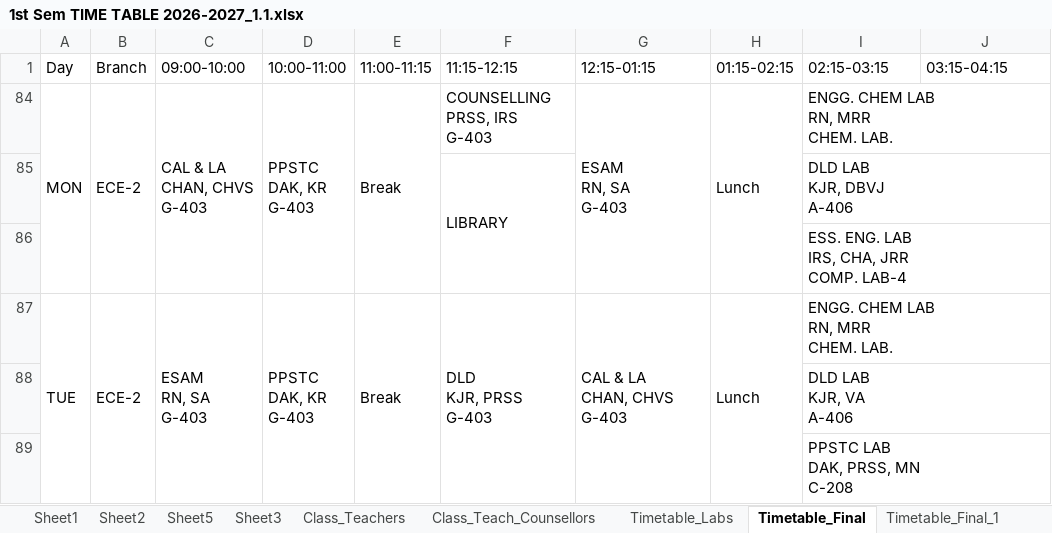
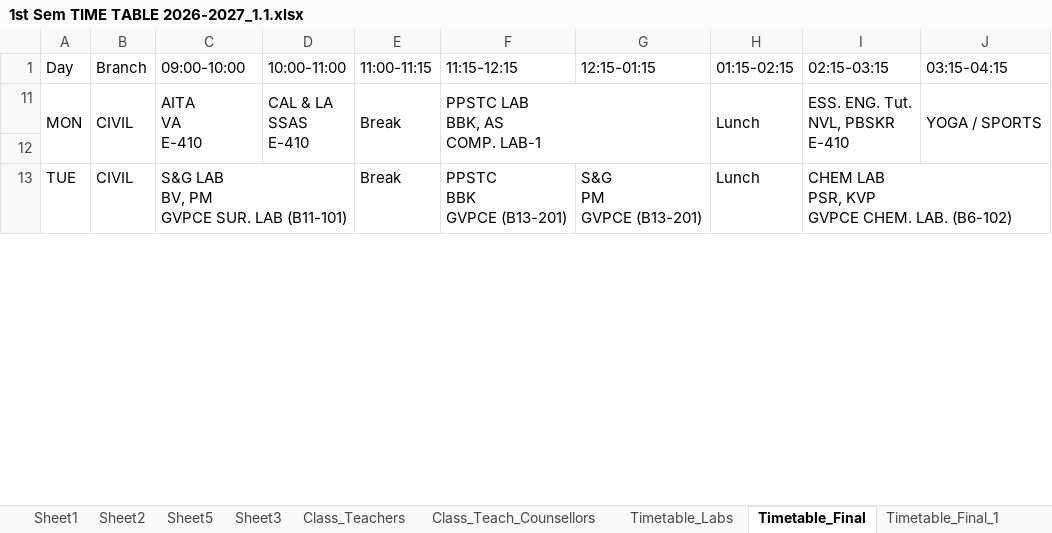
Before and after one commit to saran-neralla7/tt-analytics, an Excel workbook: timetables/1st Sem TIME TABLE 2026-2027_1.1.xlsx, sheet Timetable_Final, drawn as a sheet; only a part is shown; values as stored, in another font and other column widths than the file's, no cell formats; charts and pictures not drawn; removed rows and columns are numbered as before the commit, all else as after; ↵ is a line break in a cell; the diff covers the shown part only; the diff names each change by its address in the sheet, - before the commit and + after, or states it on an @@ line.

Commit message:
Update timetable data from updated Excel workbook (Timetable_Final CIVIL slot adjustments for PPSTC, ESS. ENG. Tut, CAL & LA Tut, and SUS. ENGG)

```diff
--- a/timetables/1st Sem TIME TABLE 2026-2027_1.1.xlsx (sheet Timetable_Final)
+++ b/timetables/1st Sem TIME TABLE 2026-2027_1.1.xlsx (sheet Timetable_Final)
-B11 (Branch): ECE-2
+B11 (Branch): CIVIL
-C11 (09:00-10:00): CAL & LA ↵ CHAN, CHVS ↵ G-403
+C11 (09:00-10:00): AITA ↵ VA ↵ E-410
-D11 (10:00-11:00): PPSTC ↵ DAK, KR ↵ G-403
+D11 (10:00-11:00): CAL & LA ↵ SSAS ↵ E-410
-F11 (11:15-12:15): COUNSELLING ↵ PRSS, IRS ↵ G-403
+F11 (11:15-12:15): PPSTC LAB ↵ BBK, AS ↵ COMP. LAB-1
+F11:G12 merged
-G11 (12:15-01:15): ESAM ↵ RN, SA ↵ G-403
+G11 (12:15-01:15): (empty)
-G84:G86 merged
-I11 (02:15-03:15): ENGG. CHEM LAB ↵ RN, MRR ↵ CHEM. LAB.
+I11 (02:15-03:15): ESS. ENG. Tut. ↵ NVL, PBSKR ↵ E-410
-I84:J84 merged
+I11:I12 merged
-J11 (03:15-04:15): (empty)
+J11 (03:15-04:15): YOGA / SPORTS
+J11:J12 merged
-row 12:  |  |  |  |  | LIBRARY |  |  | DLD LAB ↵ KJR, DBVJ ↵ A-406
+row 12: (empty)
-F85:F86 merged
-I85:J85 merged
@@ row 86 hidden:  |  |  |  |  |  |  |  | ESS. ENG. LAB ↵ IRS, CHA, JRR ↵ COMP. LAB-4 @@
-A87:A89 merged
-B13 (Branch): ECE-2
+B13 (Branch): CIVIL
-B87:B89 merged
-C13 (09:00-10:00): ESAM ↵ RN, SA ↵ G-403
+C13 (09:00-10:00): S&G LAB ↵ BV, PM ↵ GVPCE SUR. LAB (B11-101)
-C87:C89 merged
+C13:D13 merged
-D13 (10:00-11:00): PPSTC ↵ DAK, KR ↵ G-403
+D13 (10:00-11:00): (empty)
-D87:D89 merged
-E87:E89 merged
-F13 (11:15-12:15): DLD ↵ KJR, PRSS ↵ G-403
+F13 (11:15-12:15): PPSTC ↵ BBK ↵ GVPCE (B13-201)
-F87:F89 merged
-G13 (12:15-01:15): CAL & LA ↵ CHAN, CHVS ↵ G-403
+G13 (12:15-01:15): S&G ↵ PM ↵ GVPCE (B13-201)
-G87:G89 merged
-H87:H89 merged
-I13 (02:15-03:15): ENGG. CHEM LAB ↵ RN, MRR ↵ CHEM. LAB.
+I13 (02:15-03:15): CHEM LAB ↵ PSR, KVP ↵ GVPCE CHEM. LAB. (B6-102)
@@ row 88 hidden:  |  |  |  |  |  |  |  | DLD LAB ↵ KJR, VA ↵ A-406 @@
@@ row 89 hidden:  |  |  |  |  |  |  |  | PPSTC LAB ↵ DAK, PRSS, MN ↵ C-208 @@
```
Also changed, not shown: 2 hidden or unhidden rows, 25 edited cells and merged cells elsewhere in this sheet, cell formats, 1 other file.
